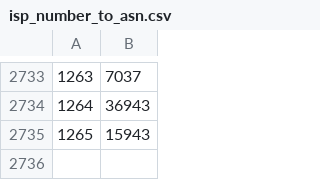
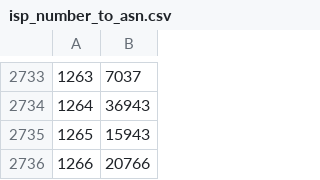
Before and after one commit to Framartin/MeasureNetNeutrality, a CSV file: Databases/isp_number_to_asn.csv, drawn as a sheet; only a part is shown, gaps mark what is left out.

```diff
--- a/Databases/isp_number_to_asn.csv
+++ b/Databases/isp_number_to_asn.csv
@@ -2735 +2735,2 @@
 1265,15943
+1266,20766
```
Also changed, not shown: Databases/isp_number_to_isp_name.csv.
